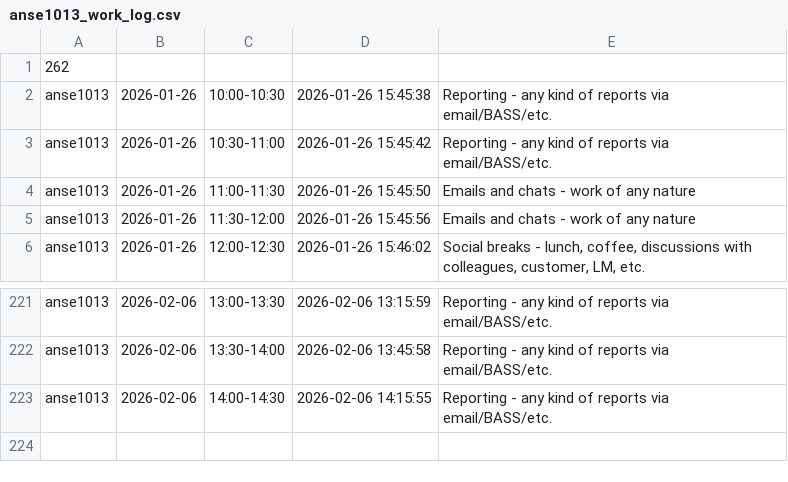
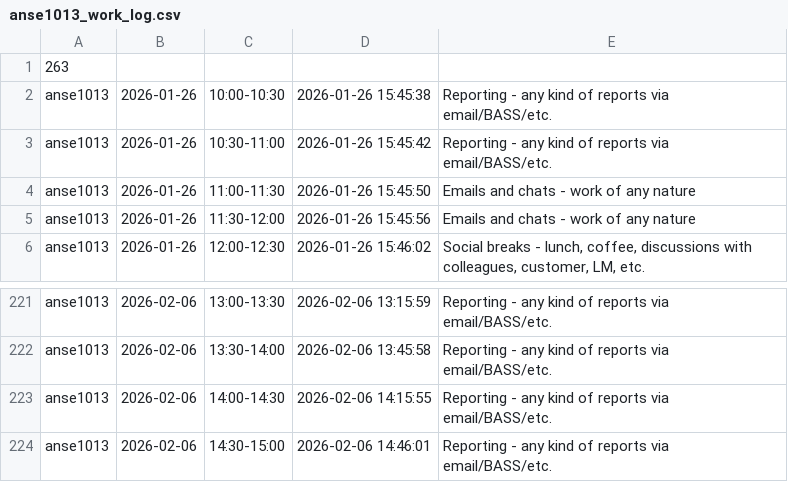
Before and after one commit to ShishalovMV/task-tracker-data, a CSV file: anse1013_work_log.csv, drawn as a sheet; only a part is shown, gaps mark what is left out.

Commit message:
Update anse1013_work_log.csv (version 263)

```diff
--- a/anse1013_work_log.csv
+++ b/anse1013_work_log.csv
@@ -1,2 +1,2 @@
-262
+263
 anse1013|2026-01-26|10:00-10:30|2026-01-26 15:45:38|Reporting - any kind of reports via email/BASS/etc.
@@ -223 +223,2 @@ anse1013|2026-02-06|13:30-14:00|2026-02-06 13:45:58|Reporting - any kind of repo
 anse1013|2026-02-06|14:00-14:30|2026-02-06 14:15:55|Reporting - any kind of reports via email/BASS/etc.
+anse1013|2026-02-06|14:30-15:00|2026-02-06 14:46:01|Reporting - any kind of reports via email/BASS/etc.
```
